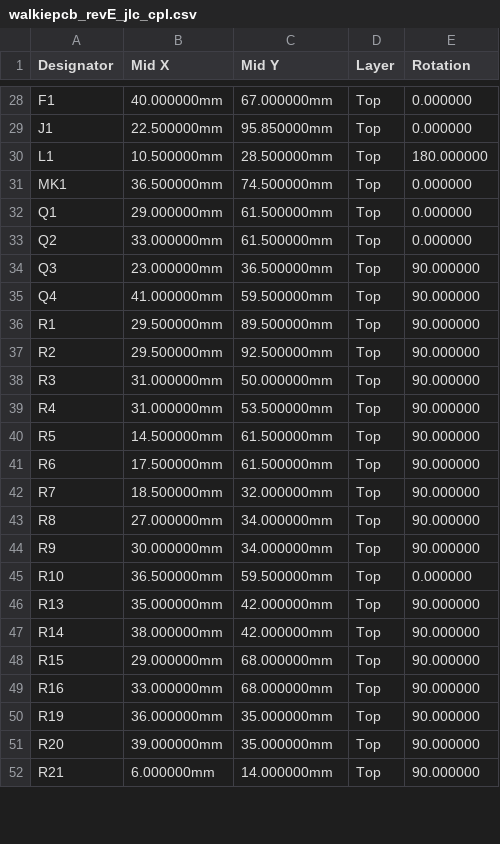
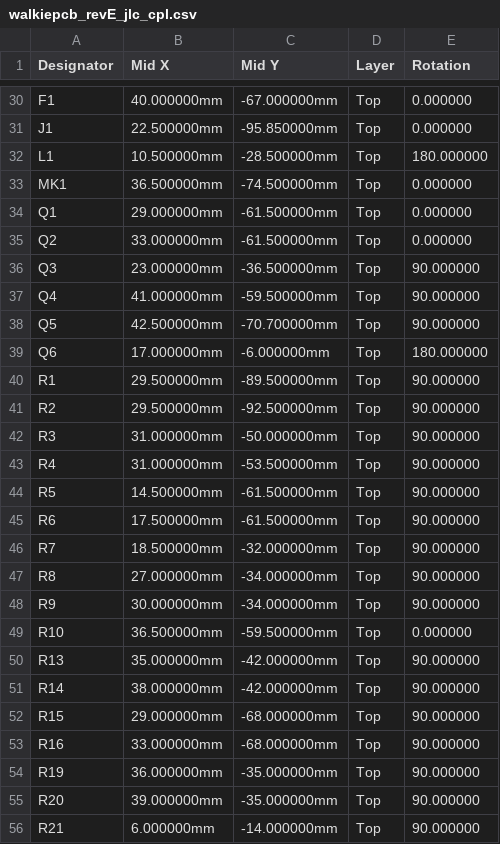
Before and after one commit to houseofthe051010/ESP32-Walkie-Talkie-V2, a CSV file: Schematics/Gerber, BOM, CPL files for JLBPCB/walkiepcb_revE_jlc_cpl.csv, drawn as a sheet; only a part is shown, gaps mark what is left out; addresses are those after the commit; the diff covers the shown part only; the diff names each change by its address in the sheet, - before the commit and + after, or states it on an @@ line.

```diff
--- a/Schematics/Gerber, BOM, CPL files for JLBPCB/walkiepcb_revE_jlc_cpl.csv
+++ b/Schematics/Gerber, BOM, CPL files for JLBPCB/walkiepcb_revE_jlc_cpl.csv
-C30 (Mid Y): 67.000000mm
+C30 (Mid Y): -67.000000mm
-C31 (Mid Y): 95.850000mm
+C31 (Mid Y): -95.850000mm
-C32 (Mid Y): 28.500000mm
+C32 (Mid Y): -28.500000mm
-C33 (Mid Y): 74.500000mm
+C33 (Mid Y): -74.500000mm
-C34:C35 (Mid Y): 61.500000mm
+C34:C35 (Mid Y): -61.500000mm
-C36 (Mid Y): 36.500000mm
+C36 (Mid Y): -36.500000mm
-C37 (Mid Y): 59.500000mm
+C37 (Mid Y): -59.500000mm
+row 38: Q5 | 42.500000mm | -70.700000mm | Top | 90.000000
+row 39: Q6 | 17.000000mm | -6.000000mm | Top | 180.000000
-C40 (Mid Y): 89.500000mm
+C40 (Mid Y): -89.500000mm
-C41 (Mid Y): 92.500000mm
+C41 (Mid Y): -92.500000mm
-C42 (Mid Y): 50.000000mm
+C42 (Mid Y): -50.000000mm
-C43 (Mid Y): 53.500000mm
+C43 (Mid Y): -53.500000mm
-C44:C45 (Mid Y): 61.500000mm
+C44:C45 (Mid Y): -61.500000mm
-C46 (Mid Y): 32.000000mm
+C46 (Mid Y): -32.000000mm
-C47:C48 (Mid Y): 34.000000mm
+C47:C48 (Mid Y): -34.000000mm
-C49 (Mid Y): 59.500000mm
+C49 (Mid Y): -59.500000mm
-C50:C51 (Mid Y): 42.000000mm
+C50:C51 (Mid Y): -42.000000mm
-C52:C53 (Mid Y): 68.000000mm
+C52:C53 (Mid Y): -68.000000mm
-C54:C55 (Mid Y): 35.000000mm
+C54:C55 (Mid Y): -35.000000mm
-C56 (Mid Y): 14.000000mm
+C56 (Mid Y): -14.000000mm
```
Also changed, not shown: 6 added rows and 39 edited cells elsewhere in this file, Schematics/Gerber, BOM, CPL files for JLBPCB/walkiepcb_revE_cpl_raw.csv, Schematics/Gerber, BOM, CPL files for JLBPCB/walkiepcb_revE_jlc_bom.csv, 23 other files.
